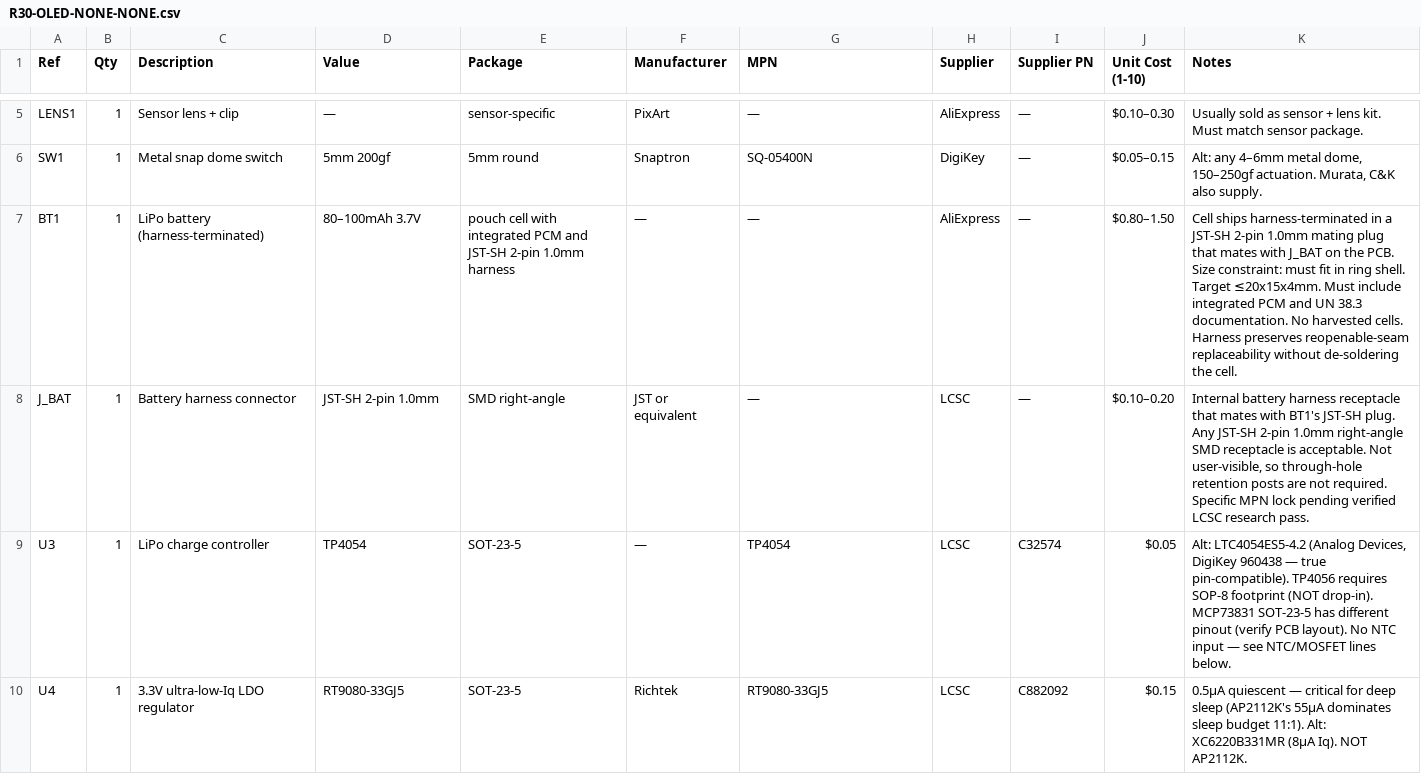
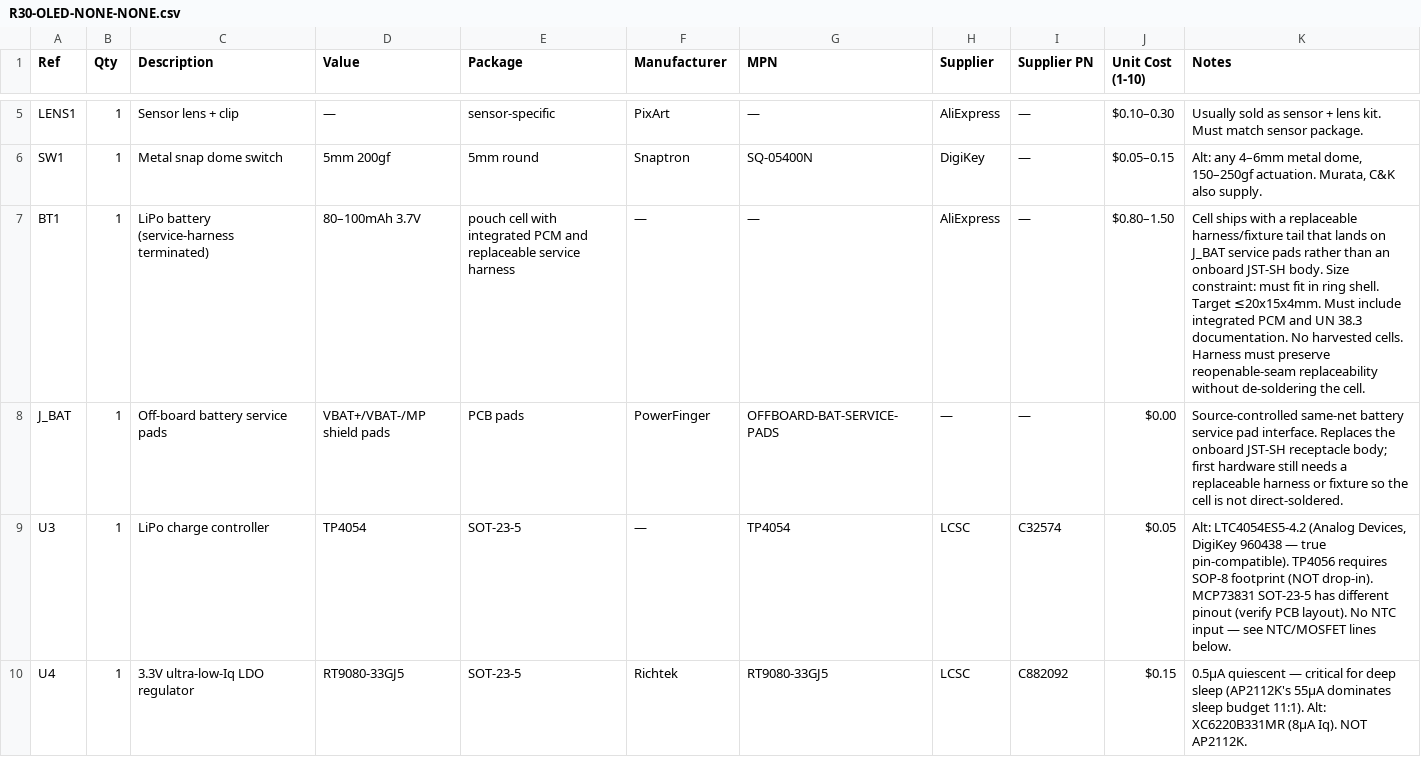
Before and after one commit to fluffyrabbot/powerfinger, a CSV file: hardware/bom/R30-OLED-NONE-NONE.csv, drawn as a sheet; only a part is shown, gaps mark what is left out; the diff covers the shown part only.

Commit message:
feat(r30): cut service hardware blockers

```diff
--- a/hardware/bom/R30-OLED-NONE-NONE.csv
+++ b/hardware/bom/R30-OLED-NONE-NONE.csv
@@ -6,4 +6,4 @@ LENS1,1,Sensor lens + clip,—,sensor-specific,PixArt,—,AliExpress,—,$0.10
 SW1,1,Metal snap dome switch,5mm 200gf,5mm round,Snaptron,SQ-05400N,DigiKey,—,$0.05–0.15,"Alt: any 4–6mm metal dome, 150–250gf actuation. Murata, C&K also supply."
-BT1,1,LiPo battery (harness-terminated),80–100mAh 3.7V,pouch cell with integrated PCM and JST-SH 2-pin 1.0mm harness,—,—,AliExpress,—,$0.80–1.50,"Cell ships harness-terminated in a JST-SH 2-pin 1.0mm mating plug that mates with J_BAT on the PCB. Size constraint: must fit in ring shell. Target ≤20x15x4mm. Must include integrated PCM and UN 38.3 documentation. No harvested cells. Harness preserves reopenable-seam replaceability without de-soldering the cell."
-J_BAT,1,Battery harness connector,JST-SH 2-pin 1.0mm,SMD right-angle,JST or equivalent,—,LCSC,—,$0.10–0.20,"Internal battery harness receptacle that mates with BT1's JST-SH plug. Any JST-SH 2-pin 1.0mm right-angle SMD receptacle is acceptable. Not user-visible, so through-hole retention posts are not required. Specific MPN lock pending verified LCSC research pass."
+BT1,1,LiPo battery (service-harness terminated),80–100mAh 3.7V,pouch cell with integrated PCM and replaceable service harness,—,—,AliExpress,—,$0.80–1.50,"Cell ships with a replaceable harness/fixture tail that lands on J_BAT service pads rather than an onboard JST-SH body. Size constraint: must fit in ring shell. Target ≤20x15x4mm. Must include integrated PCM and UN 38.3 documentation. No harvested cells. Harness must preserve reopenable-seam replaceability without de-soldering the cell."
+J_BAT,1,Off-board battery service pads,VBAT+/VBAT-/MP shield pads,PCB pads,PowerFinger,OFFBOARD-BAT-SERVICE-PADS,—,—,$0.00,"Source-controlled same-net battery service pad interface. Replaces the onboard JST-SH receptacle body; first hardware still needs a replaceable harness or fixture so the cell is not direct-soldered."
 U3,1,LiPo charge controller,TP4054,SOT-23-5,—,TP4054,LCSC,C32574,$0.05,"Alt: LTC4054ES5-4.2 (Analog Devices, DigiKey 960438 — true pin-compatible). TP4056 requires SOP-8 footprint (NOT drop-in). MCP73831 SOT-23-5 has different pinout (verify PCB layout). No NTC input — see NTC/MOSFET lines below."
```
Also changed, not shown: 4 removed rows and 23 edited cells elsewhere in this file, 36 other files.
